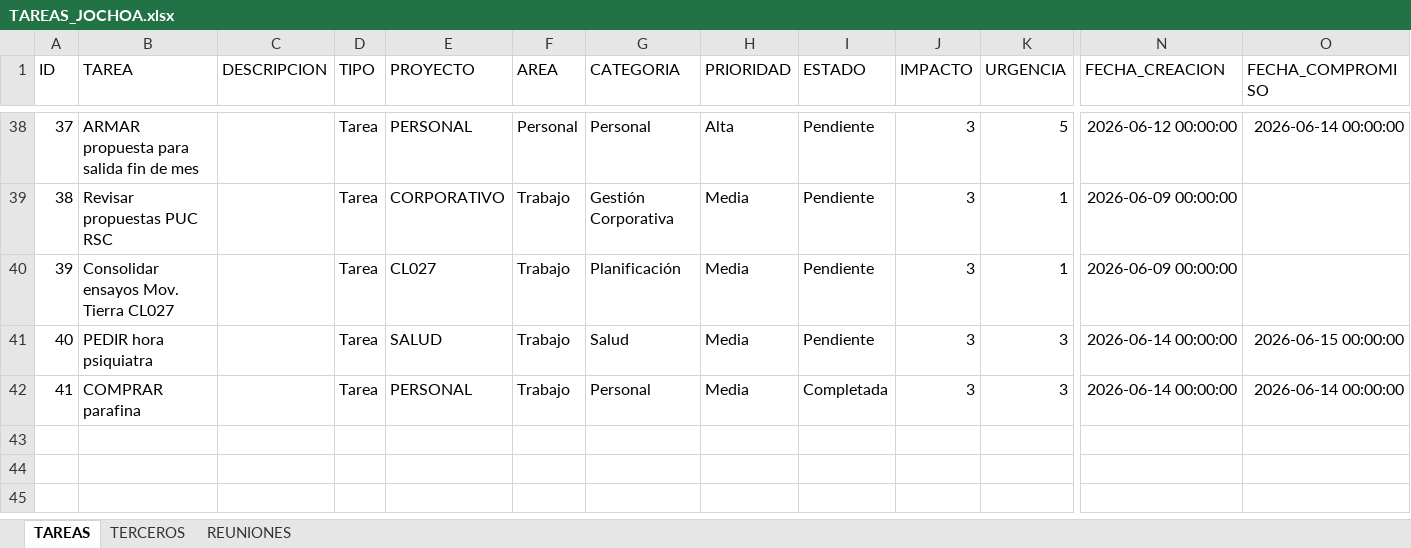
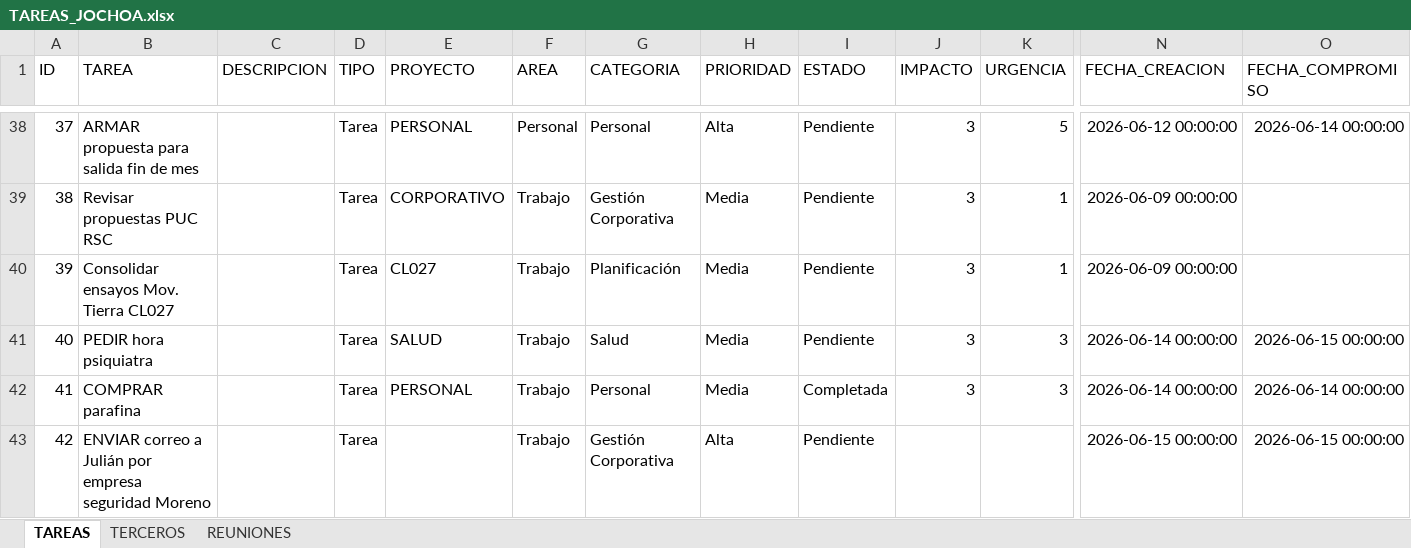
Before and after one commit to Jochoa27/jochoa-tareas, an Excel workbook: TAREAS_JOCHOA.xlsx, sheet TAREAS, drawn as a sheet; only a part is shown, gaps mark what is left out; values as stored, in another font and other column widths than the file's, no borders; rows hold the shown columns only; the diff names each change by its address in the sheet, - before the commit and + after, or states it on an @@ line.

Commit message:
update: tareas actualizadas desde app (15/06 02:12)

```diff
--- a/TAREAS_JOCHOA.xlsx (sheet TAREAS)
+++ b/TAREAS_JOCHOA.xlsx (sheet TAREAS)
+row 43: 42 | ENVIAR correo a Julián por empresa seguridad Moreno |  | Tarea |  | Trabajo | Gestión Corporativa | Alta | Pendiente |  |  | 2026-06-15 00:00:00 | 2026-06-15 00:00:00
```
